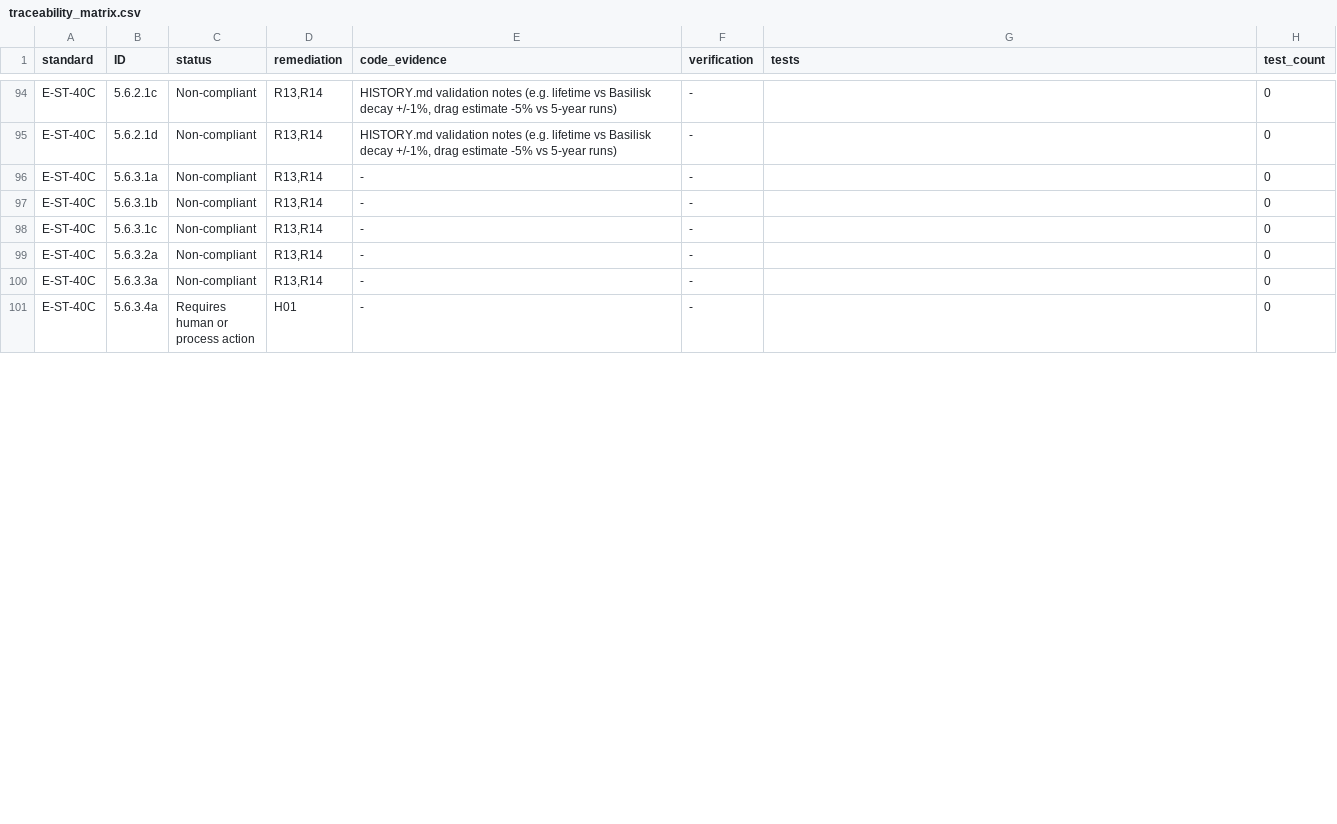
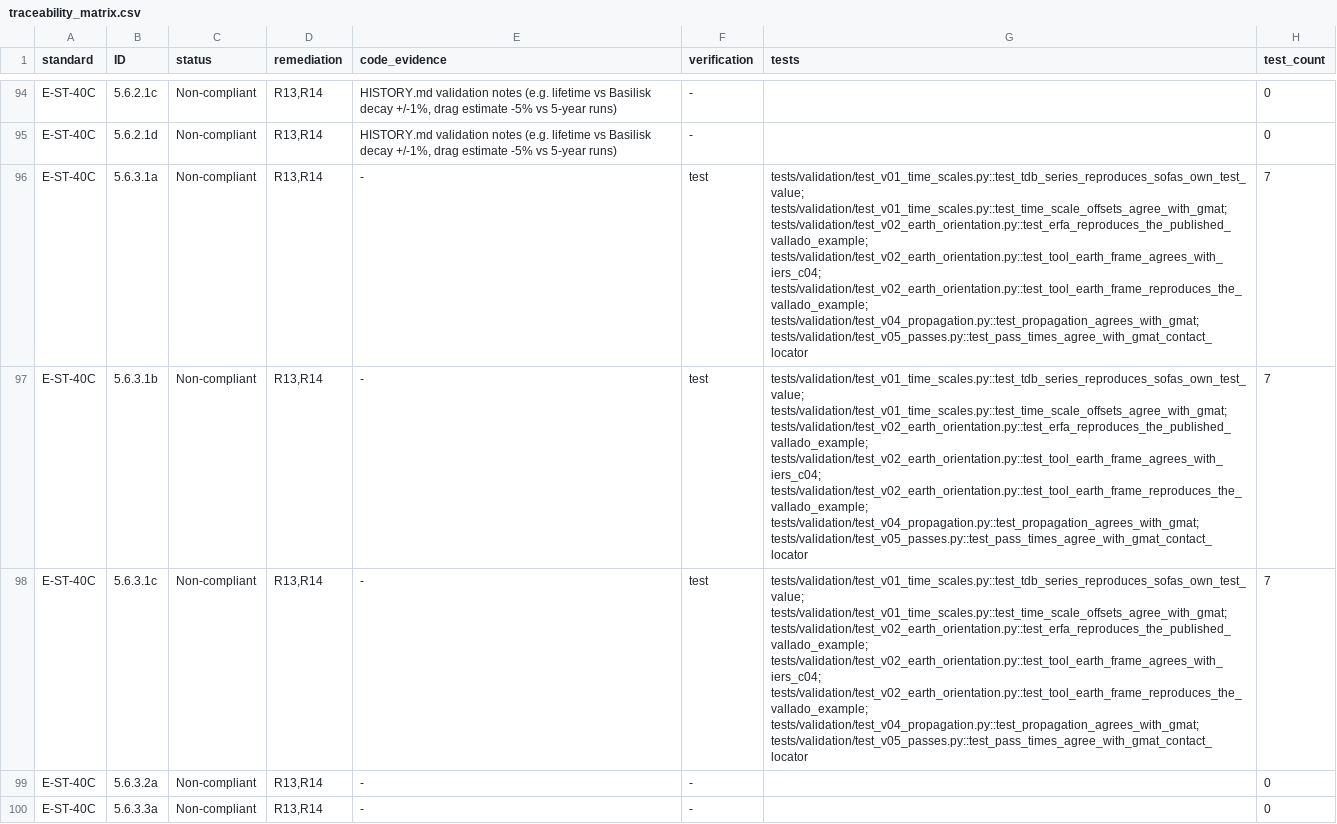
Before and after one commit to 0h3xn4/basilisk-spacemissionstudio, a CSV file: SpaceMissionStudio/compliance/traceability_matrix.csv, drawn as a sheet; only a part is shown, gaps mark what is left out; the shorter side is filled out with more unchanged rows; the diff covers the shown part only; the diff names each change by its address in the sheet, - before the commit and + after, or states it on an @@ line.

```diff
--- a/SpaceMissionStudio/compliance/traceability_matrix.csv
+++ b/SpaceMissionStudio/compliance/traceability_matrix.csv
-F96:F98 (verification): -
+F96:F98 (verification): test
-G96:G98 (tests): (empty)
+G96:G98 (tests): tests/validation/test_v01_time_scales.py::test_tdb_series_reproduces_sofas_own_test_value; tests/validation/test_v01_time_scales.py::test_time_scale_offsets_agree_with_gmat; tests/validation/test_v02_earth_orientation.py::test_erfa_reproduces_the_published_vallado_example; tests/validation/test_v02_earth_orientation.py::test_tool_earth_frame_agrees_with_iers_c04; tests/validation/test_v02_earth_orientation.py::test_tool_earth_frame_reproduces_the_vallado_example; tests/validation/test_v04_propagation.py::test_propagation_agrees_with_gmat; tests/validation/test_v05_passes.py::test_pass_times_agree_with_gmat_contact_locator
-H96:H98 (test_count): 0
+H96:H98 (test_count): 7
```
Also changed, not shown: 29 edited cells elsewhere in this file, 23 other files.
